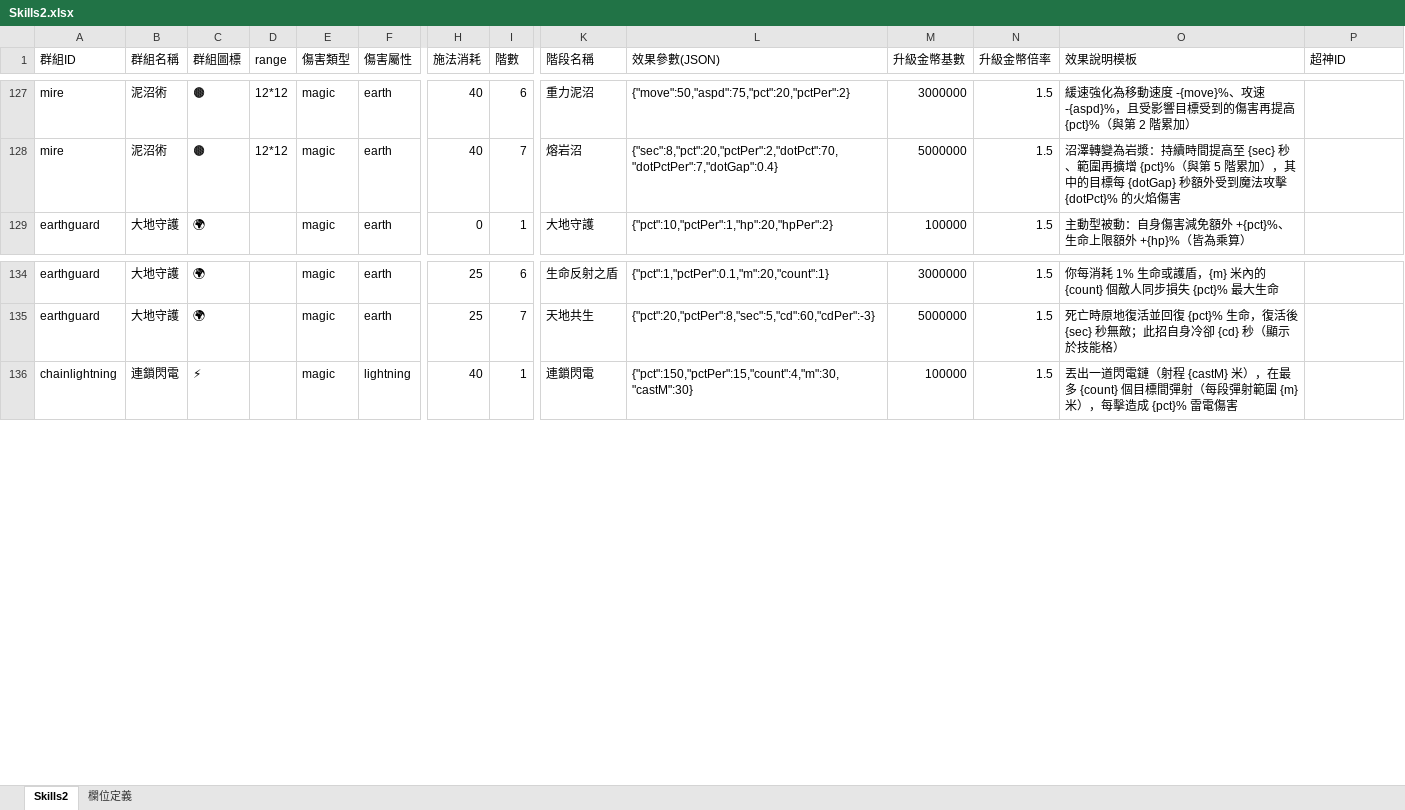
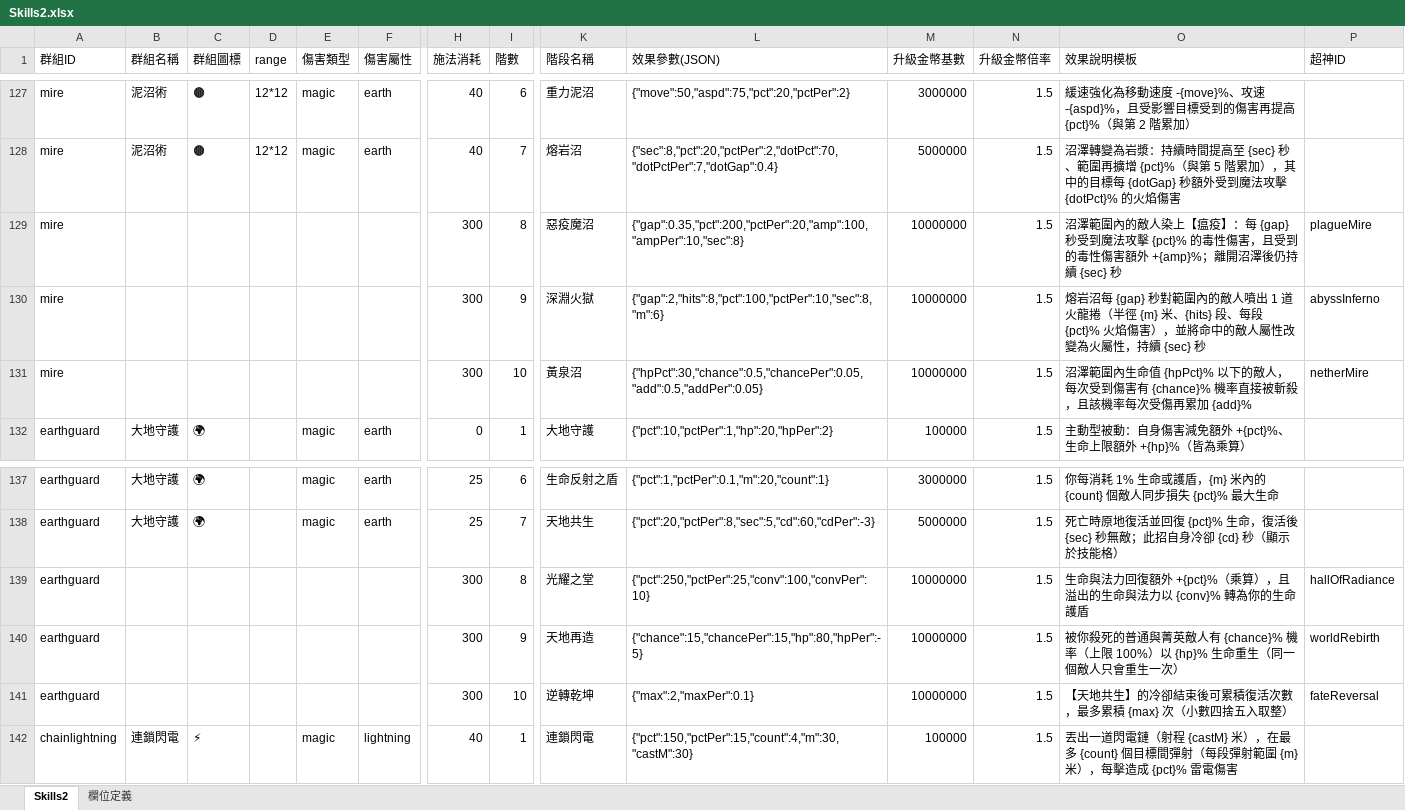
Before and after one commit to myKOF/Idle-RPG, an Excel workbook: config/Excel/Skills2.xlsx, sheet Skills2, drawn as a sheet; only a part is shown, gaps mark what is left out; values as stored, in another font and other column widths than the file's, no borders; rows hold the shown columns only; the diff names each change by its address in the sheet, - before the commit and + after, or states it on an @@ line.

```diff
--- a/config/Excel/Skills2.xlsx (sheet Skills2)
+++ b/config/Excel/Skills2.xlsx (sheet Skills2)
+row 129: mire |  |  |  |  |  | 300 | 8 | 惡疫魔沼 | {"gap":0.35,"pct":200,"pctPer":20,"amp":100,"ampPer":10,"sec":8} | 10000000 | 1.5 | 沼澤範圍內的敵人染上【瘟疫】：每 {gap} 秒受到魔法攻擊 {pct}% 的毒性傷害，且受到的毒性傷害額外 +{amp}%；離開沼澤後仍持續 {sec} 秒 | plagueMire
+row 130: mire |  |  |  |  |  | 300 | 9 | 深淵火獄 | {"gap":2,"hits":8,"pct":100,"pctPer":10,"sec":8,"m":6} | 10000000 | 1.5 | 熔岩沼每 {gap} 秒對範圍內的敵人噴出 1 道火龍捲（半徑 {m} 米、{hits} 段、每段 {pct}% 火焰傷害），並將命中的敵人屬性改變為火屬性，持續 {sec} 秒 | abyssInferno
+row 131: mire |  |  |  |  |  | 300 | 10 | 黃泉沼 | {"hpPct":30,"chance":0.5,"chancePer":0.05,"add":0.5,"addPer":0.05} | 10000000 | 1.5 | 沼澤範圍內生命值 {hpPct}% 以下的敵人，每次受到傷害有 {chance}% 機率直接被斬殺，且該機率每次受傷再累加 {add}% | netherMire
+row 139: earthguard |  |  |  |  |  | 300 | 8 | 光耀之堂 | {"pct":250,"pctPer":25,"conv":100,"convPer":10} | 10000000 | 1.5 | 生命與法力回復額外 +{pct}%（乘算），且溢出的生命與法力以 {conv}% 轉為你的生命護盾 | hallOfRadiance
+row 140: earthguard |  |  |  |  |  | 300 | 9 | 天地再造 | {"chance":15,"chancePer":15,"hp":80,"hpPer":-5} | 10000000 | 1.5 | 被你殺死的普通與菁英敵人有 {chance}% 機率（上限 100%）以 {hp}% 生命重生（同一個敵人只會重生一次） | worldRebirth
+row 141: earthguard |  |  |  |  |  | 300 | 10 | 逆轉乾坤 | {"max":2,"maxPer":0.1} | 10000000 | 1.5 | 【天地共生】的冷卻結束後可累積復活次數，最多累積 {max} 次（小數四捨五入取整） | fateReversal
```
Also changed, not shown: config/Excel/Equipment_Affix.xlsx, config/Excel/Status.xlsx, 21 other files.
